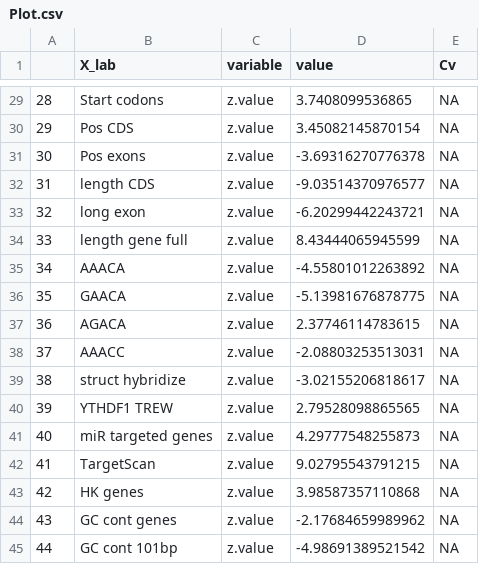
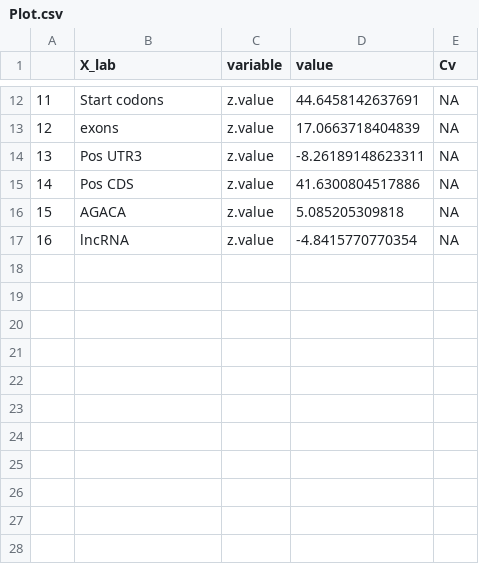
Before and after one commit to ZW-xjtlu/m6ALogisticModel, a CSV file: Conservation_scores/PastCons_1bp/Plot.csv, drawn as a sheet; only a part is shown, gaps mark what is left out; removed rows and columns are numbered as before the commit, all else as after; the diff covers the shown part only; the diff names each change by its address in the sheet, - before the commit and + after, or states it on an @@ line.

```diff
--- a/Conservation_scores/PastCons_1bp/Plot.csv
+++ b/Conservation_scores/PastCons_1bp/Plot.csv
@@ column A renumbered between rows 3 and 17 @@
-D12 (value): 3.7408099536865
+D12 (value): 44.6458142637691
+row 13: 12 | exons | z.value | 17.0663718404839 | NA
+row 14: 13 | Pos UTR3 | z.value | -8.26189148623311 | NA
-D15 (value): 3.45082145870154
+D15 (value): 41.6300804517886
-row 31: 30 | Pos exons | z.value | -3.69316270776378 | NA
-row 32: 31 | length CDS | z.value | -9.03514370976577 | NA
-row 33: 32 | long exon | z.value | -6.20299442243721 | NA
-row 34: 33 | length gene full | z.value | 8.43444065945599 | NA
-row 35: 34 | AAACA | z.value | -4.55801012263892 | NA
-row 36: 35 | GAACA | z.value | -5.13981676878775 | NA
-D16 (value): 2.37746114783615
+D16 (value): 5.085205309818
-row 38: 37 | AAACC | z.value | -2.08803253513031 | NA
-row 39: 38 | struct hybridize | z.value | -3.02155206818617 | NA
-row 40: 39 | YTHDF1 TREW | z.value | 2.79528098865565 | NA
-row 41: 40 | miR targeted genes | z.value | 4.29777548255873 | NA
-B17 (X_lab): TargetScan
+B17 (X_lab): lncRNA
-D17 (value): 9.02795543791215
+D17 (value): -4.8415770770354
-row 43: 42 | HK genes | z.value | 3.98587357110868 | NA
-row 44: 43 | GC cont genes | z.value | -2.17684659989962 | NA
-row 45: 44 | GC cont 101bp | z.value | -4.98691389521542 | NA
```
Also changed, not shown: 2 added rows, 19 removed rows and 11 edited cells elsewhere in this file, Conservation_scores/FitCons_1bp/Plot.csv, Conservation_scores/FitCons_1bp/Statistics.csv, 34 other files.
